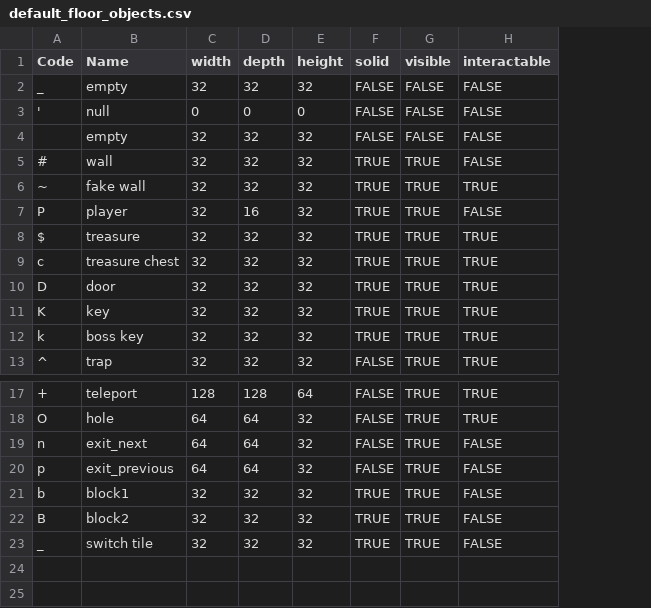
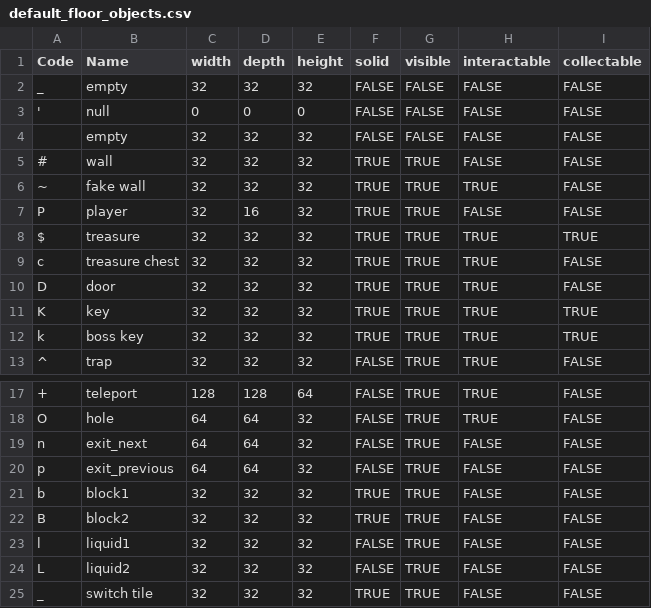
Before and after one commit to kwoolter/DarkWorld, a CSV file: darkworld/model/data/default_floor_objects.csv, drawn as a sheet; only a part is shown, gaps mark what is left out; the diff names each change by its address in the sheet, - before the commit and + after, or states it on an @@ line.

Commit message:
Add inventory, keys, chests, interactions, etc Added sprite sheet support

```diff
--- a/darkworld/model/data/default_floor_objects.csv
+++ b/darkworld/model/data/default_floor_objects.csv
+column I (collectable), rows 2-13: FALSE | FALSE | FALSE | FALSE | FALSE | FALSE | TRUE | FALSE | FALSE | TRUE | TRUE | FALSE; rows 17-22: all FALSE; row 25: FALSE
+row 23: l | liquid1 | 32 | 32 | 32 | FALSE | TRUE | FALSE | FALSE
+row 24: L | liquid2 | 32 | 32 | 32 | FALSE | TRUE | FALSE | FALSE
```
Also changed, not shown: darkworld/model/data/default_floor_layouts.csv, 9 other files.
